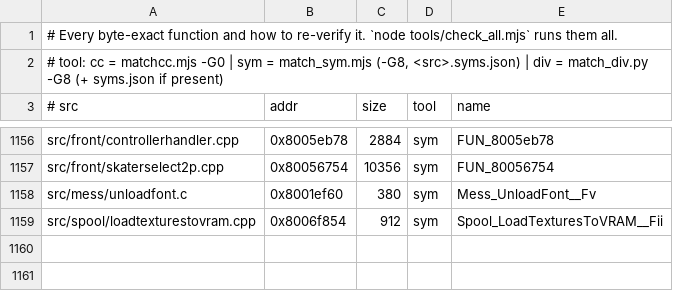
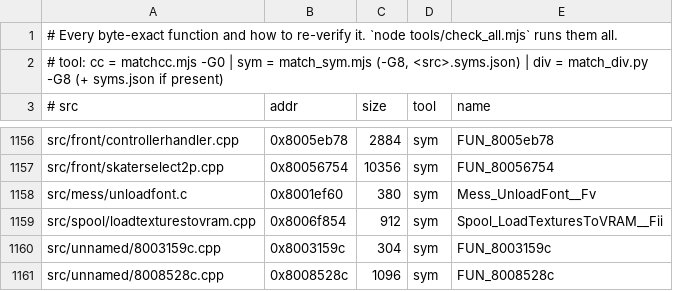
Before and after one commit to LANCommander/THPS, a TSV file: decomp/matched.tsv, drawn as a sheet; only a part is shown, gaps mark what is left out; the diff names each change by its address in the sheet, - before the commit and + after, or states it on an @@ line.

```diff
--- a/decomp/matched.tsv
+++ b/decomp/matched.tsv
+row 1160: src/unnamed/8003159c.cpp | 0x8003159c | 304 | sym | FUN_8003159c
+row 1161: src/unnamed/8008528c.cpp | 0x8008528c | 1096 | sym | FUN_8008528c
```
Also changed, not shown: decomp/nearmiss.tsv, decomp/progress.csv, 7 other files.
